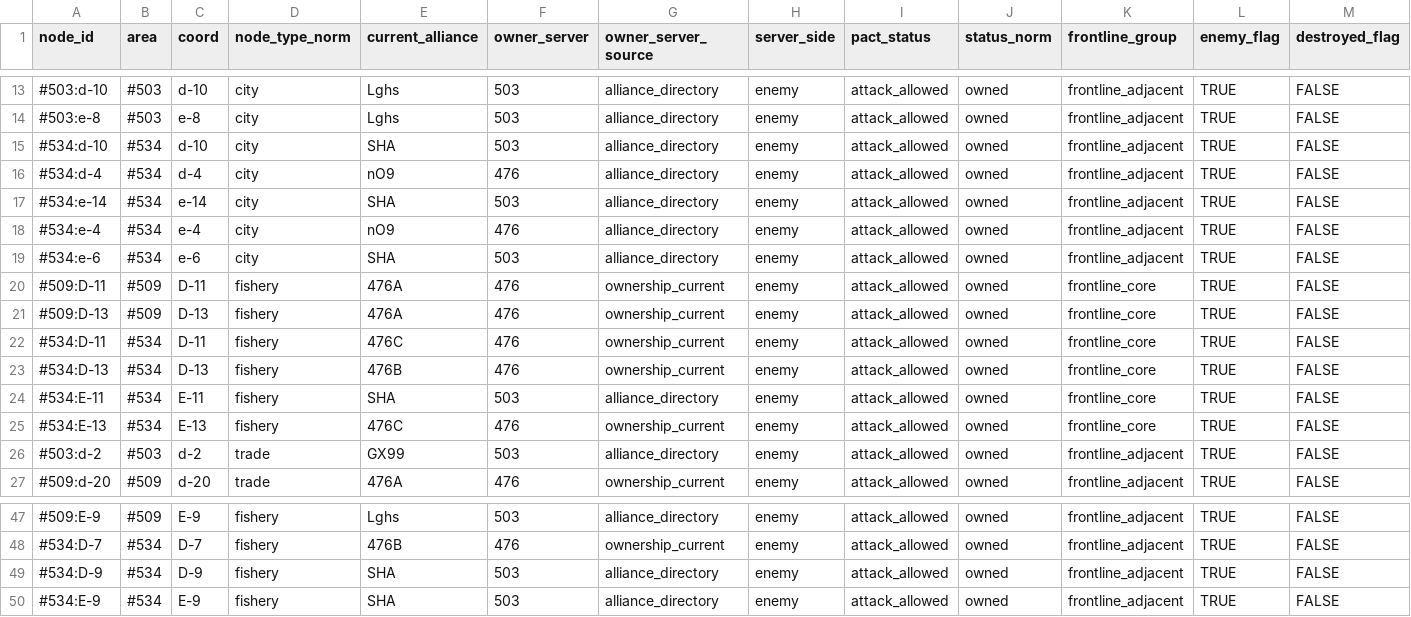
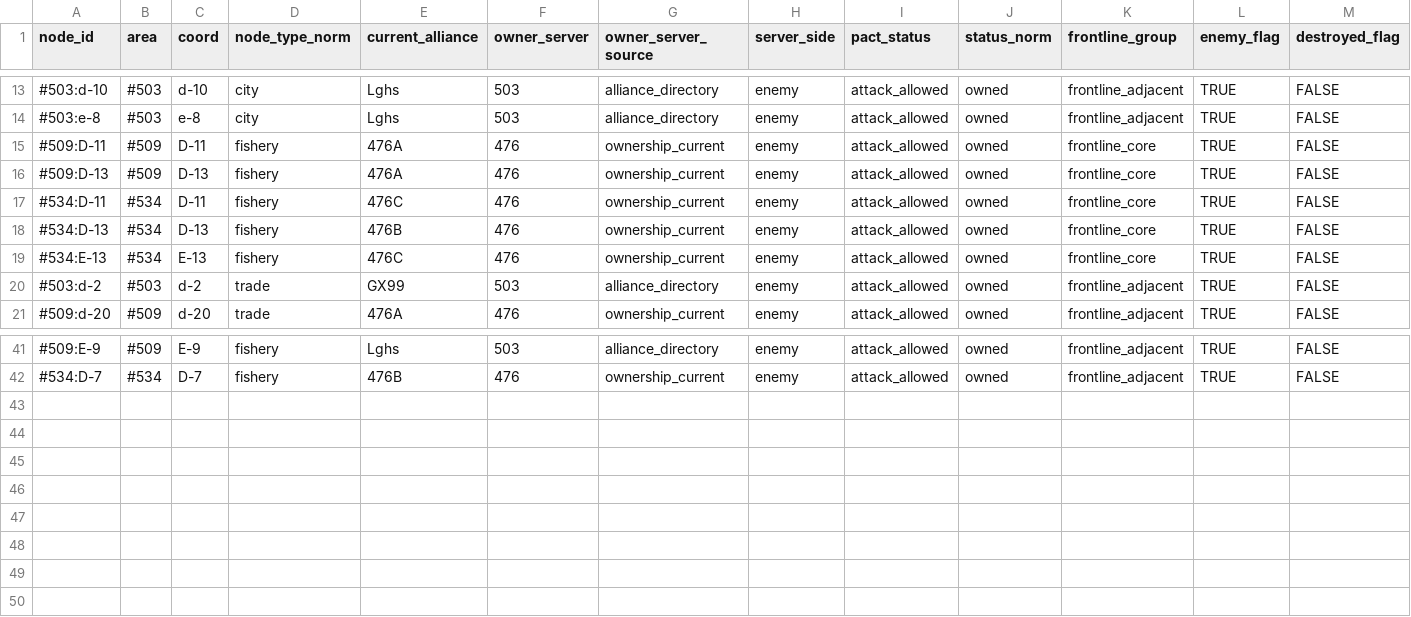
Before and after one commit to naphthaPhD/lastwar-s6-strategy, a CSV file: sample_output/sheet_migration/enemy_invasion_candidates_v2.csv, drawn as a sheet; only a part is shown, gaps mark what is left out; rows hold the shown columns only; the diff names each change by its address in the sheet, - before the commit and + after, or states it on an @@ line.

```diff
--- a/sample_output/sheet_migration/enemy_invasion_candidates_v2.csv
+++ b/sample_output/sheet_migration/enemy_invasion_candidates_v2.csv
-row 15: #534:d-10 | #534 | d-10 | city | SHA | 503 | alliance_directory | enemy | attack_allowed | owned | frontline_adjacent | TRUE | FALSE
-row 16: #534:d-4 | #534 | d-4 | city | nO9 | 476 | alliance_directory | enemy | attack_allowed | owned | frontline_adjacent | TRUE | FALSE
-row 17: #534:e-14 | #534 | e-14 | city | SHA | 503 | alliance_directory | enemy | attack_allowed | owned | frontline_adjacent | TRUE | FALSE
-row 18: #534:e-4 | #534 | e-4 | city | nO9 | 476 | alliance_directory | enemy | attack_allowed | owned | frontline_adjacent | TRUE | FALSE
-row 19: #534:e-6 | #534 | e-6 | city | SHA | 503 | alliance_directory | enemy | attack_allowed | owned | frontline_adjacent | TRUE | FALSE
-row 24: #534:E-11 | #534 | E-11 | fishery | SHA | 503 | alliance_directory | enemy | attack_allowed | owned | frontline_core | TRUE | FALSE
-row 49: #534:D-9 | #534 | D-9 | fishery | SHA | 503 | alliance_directory | enemy | attack_allowed | owned | frontline_adjacent | TRUE | FALSE
-row 50: #534:E-9 | #534 | E-9 | fishery | SHA | 503 | alliance_directory | enemy | attack_allowed | owned | frontline_adjacent | TRUE | FALSE
```
Also changed, not shown: sample_output/sheet_migration/current_enemy_nodes_v2.csv, sample_output/sheet_migration/current_friendly_nodes_v2.csv, 23 other files.
